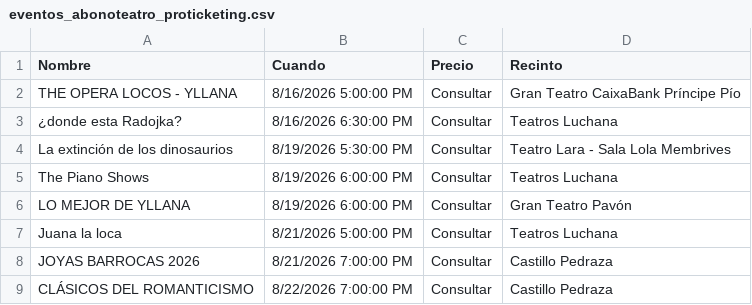
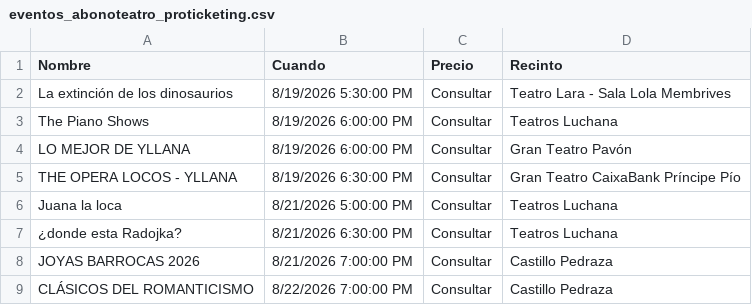
Before and after one commit to valonsot/Proticketing, a CSV file: eventos_abonoteatro_proticketing.csv, drawn as a sheet; only a part is shown; removed rows and columns are numbered as before the commit, all else as after; the diff names each change by its address in the sheet, - before the commit and + after, or states it on an @@ line.

```diff
--- a/eventos_abonoteatro_proticketing.csv
+++ b/eventos_abonoteatro_proticketing.csv
-row 2: THE OPERA LOCOS - YLLANA | 8/16/2026 5:00:00 PM | Consultar | Gran Teatro CaixaBank Príncipe Pío
-row 3: ¿donde esta Radojka? | 8/16/2026 6:30:00 PM | Consultar | Teatros Luchana
+row 5: THE OPERA LOCOS - YLLANA | 8/19/2026 6:30:00 PM | Consultar | Gran Teatro CaixaBank Príncipe Pío
+row 7: ¿donde esta Radojka? | 8/21/2026 6:30:00 PM | Consultar | Teatros Luchana
```
